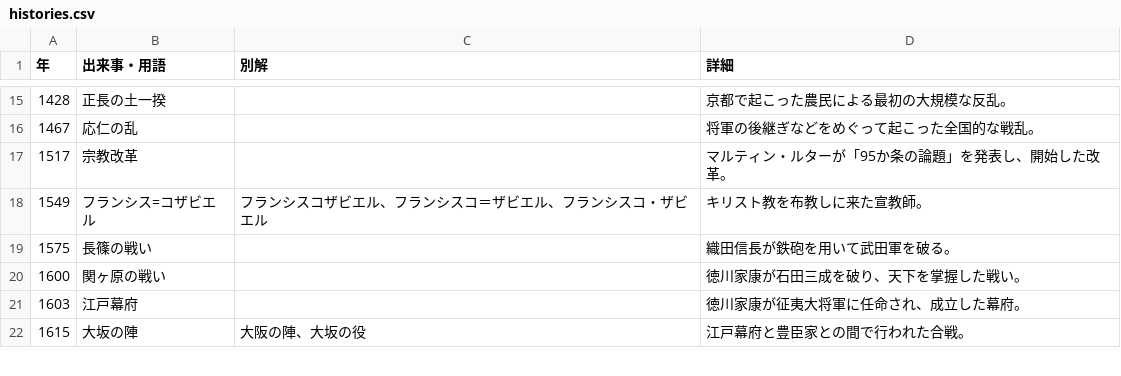
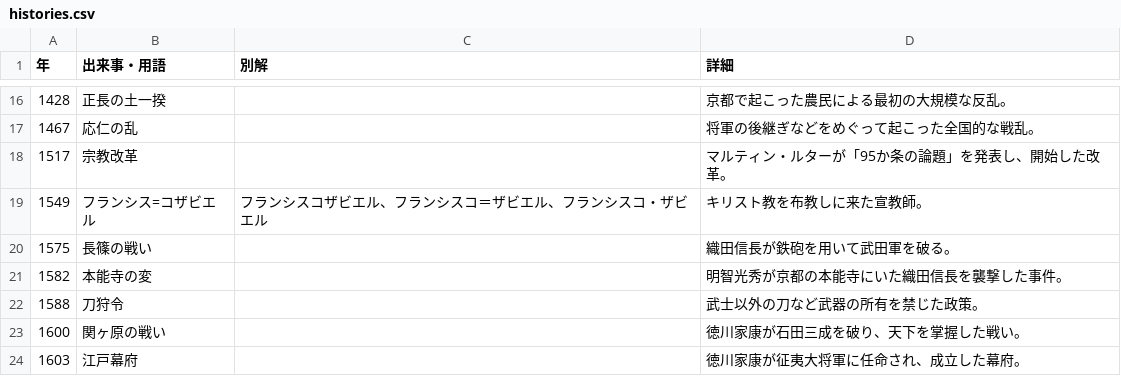
Before and after one commit to kurogee/wordlearning.github.io, a CSV file: history/model/histories.csv, drawn as a sheet; only a part is shown, gaps mark what is left out; the shorter side is filled out with more unchanged rows; the diff covers the shown part only; the diff names each change by its address in the sheet, - before the commit and + after, or states it on an @@ line.

```diff
--- a/history/model/histories.csv
+++ b/history/model/histories.csv
+row 21: 1582 | 本能寺の変 |  | 明智光秀が京都の本能寺にいた織田信長を襲撃した事件。
+row 22: 1588 | 刀狩令 |  | 武士以外の刀など武器の所有を禁じた政策。
```
Also changed, not shown: 9 added rows and 6 edited cells elsewhere in this file, 2 other files.
